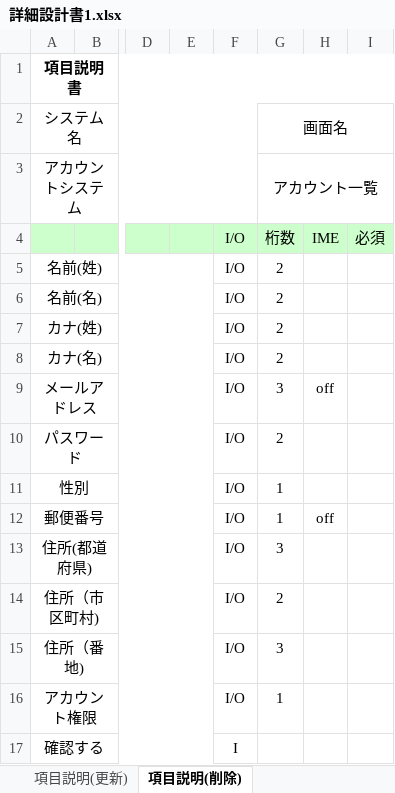
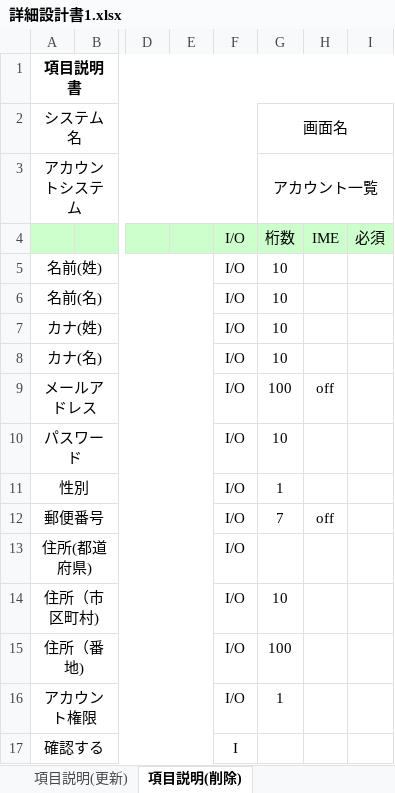
Before and after one commit to miyoshu/test, an Excel workbook: account/アカウント設計/詳細設計書1.xlsx, sheet 項目説明(削除), drawn as a sheet; only a part is shown, gaps mark what is left out; values as stored, in another font and other column widths than the file's, no borders; charts and pictures not drawn; the diff names each change by its address in the sheet, - before the commit and + after, or states it on an @@ line.

```diff
--- a/account/アカウント設計/詳細設計書1.xlsx (sheet 項目説明(削除))
+++ b/account/アカウント設計/詳細設計書1.xlsx (sheet 項目説明(削除))
-G5:G8: 2
+G5:G8: 10
-G9: 3
+G9: 100
-G10: 2
+G10: 10
-G12: 1
+G12: 7
-G13: 3
+G13: (empty)
-G14: 2
+G14: 10
-G15: 3
+G15: 100
```
Also changed, not shown: sheet 項目説明 (登録), sheet 項目説明(更新), sheet 項目説明 (一覧), sheet イベント一覧 (更新), sheet イベント一覧 (削除), other sheet tabs.
